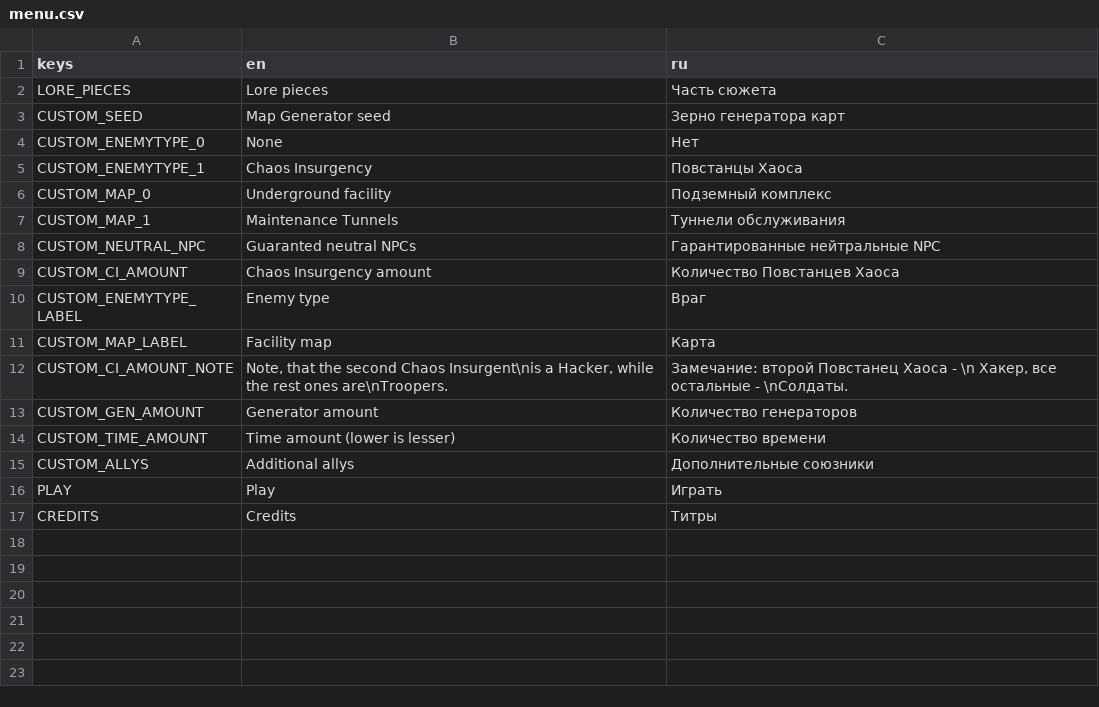
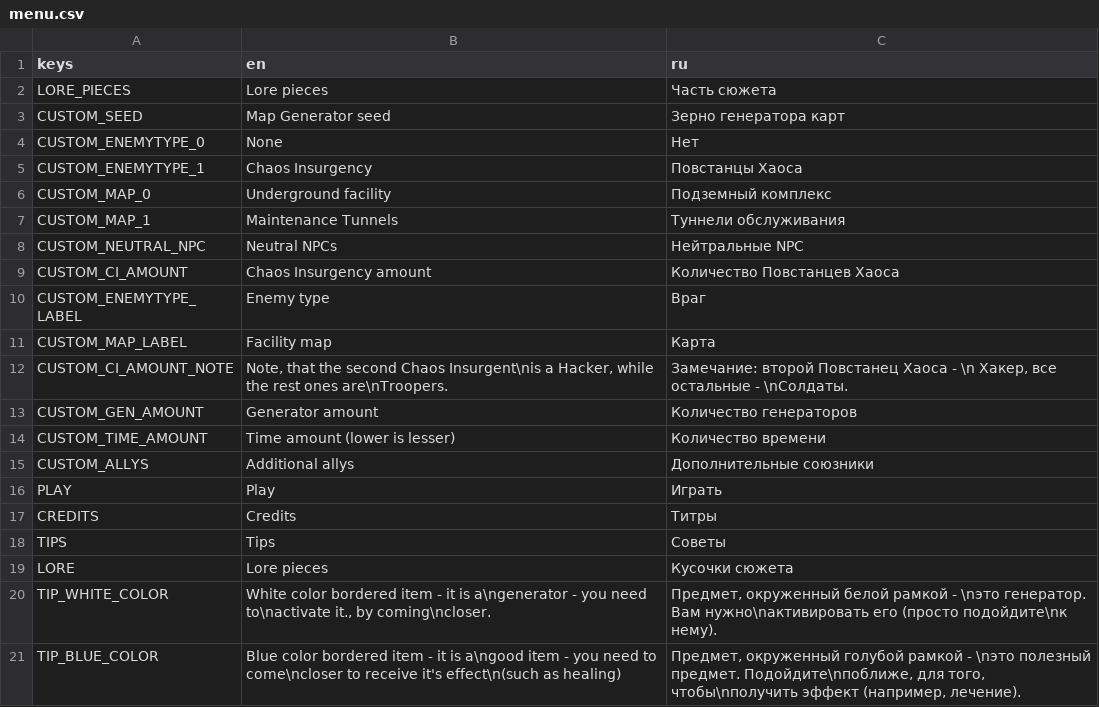
Before and after one commit to Yni-Viar/scp-unstable-dimension, a CSV file: src/Translations/menu.csv, drawn as a sheet.

```diff
--- a/src/Translations/menu.csv
+++ b/src/Translations/menu.csv
@@ -7,3 +7,3 @@ CUSTOM_MAP_0,Underground facility,Подземный комплекс
 CUSTOM_MAP_1,Maintenance Tunnels,Туннели обслуживания
-CUSTOM_NEUTRAL_NPC,Guaranted neutral NPCs,Гарантированные нейтральные NPC
+CUSTOM_NEUTRAL_NPC,Neutral NPCs,Нейтральные NPC
 CUSTOM_CI_AMOUNT,Chaos Insurgency amount,Количество Повстанцев Хаоса
@@ -17 +17,5 @@ PLAY,Play,Играть
 CREDITS,Credits,Титры
+TIPS,Tips,Советы
+LORE,Lore pieces,Кусочки сюжета
+TIP_WHITE_COLOR,"White color bordered item - it is a\ngenerator - you need to\nactivate it., by coming\ncloser.","Предмет, окруженный белой рамкой - \nэто генератор. Вам нужно\nактивировать его (просто подойдите\nк нему)."
+TIP_BLUE_COLOR,Blue color bordered item - it is a\ngood item - you need to come\ncloser to receive it's effect\n(such as healing),"Предмет, окруженный голубой рамкой - \nэто полезный предмет. Подойдите\nпоближе, для того, чтобы\nполучить эффект (например, лечение)."
```
Also changed, not shown: 35 other files.
